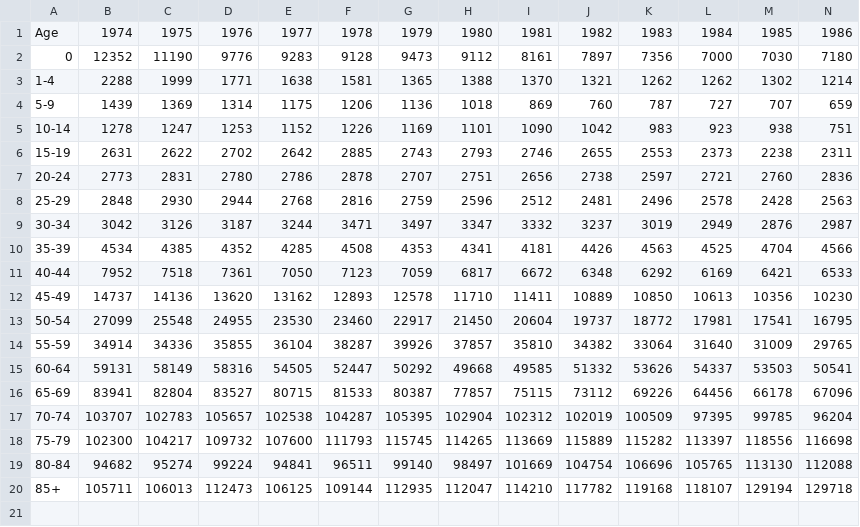
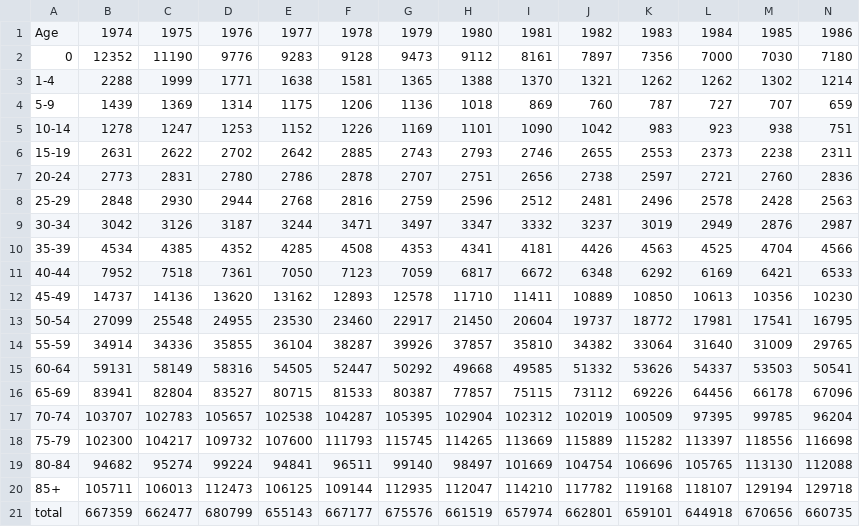
Before and after one commit to dhelekal/EpiRSG2020, a CSV file: Birth_and_Death_Data/Age_group_UK_death_1974-2018.csv, drawn as a sheet; only a part is shown; rows hold the shown columns only; the diff names each change by its address in the sheet, - before the commit and + after, or states it on an @@ line.

Commit message:
Birth and death data

```diff
--- a/Birth_and_Death_Data/Age_group_UK_death_1974-2018.csv
+++ b/Birth_and_Death_Data/Age_group_UK_death_1974-2018.csv
+row 21: total | 667359 | 662477 | 680799 | 655143 | 667177 | 675576 | 661519 | 657974 | 662801 | 659101 | 644918 | 670656 | 660735
```
Also changed, not shown: 4 other files.
